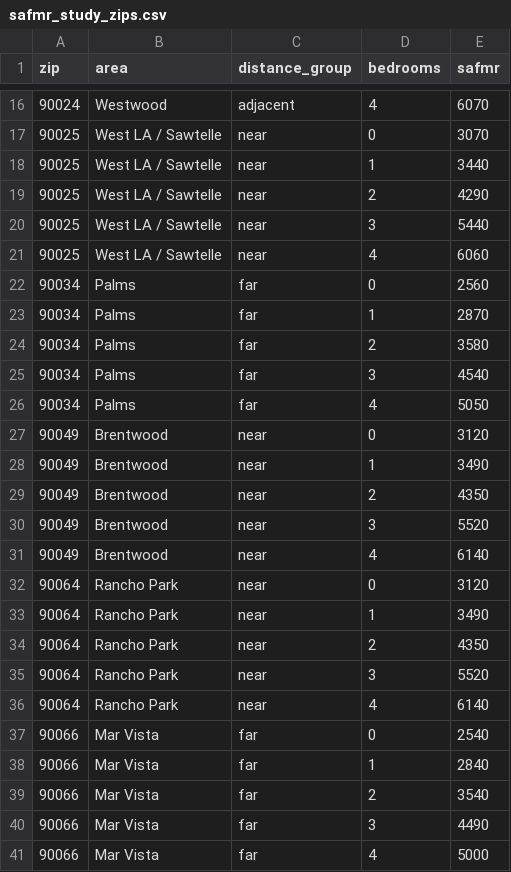
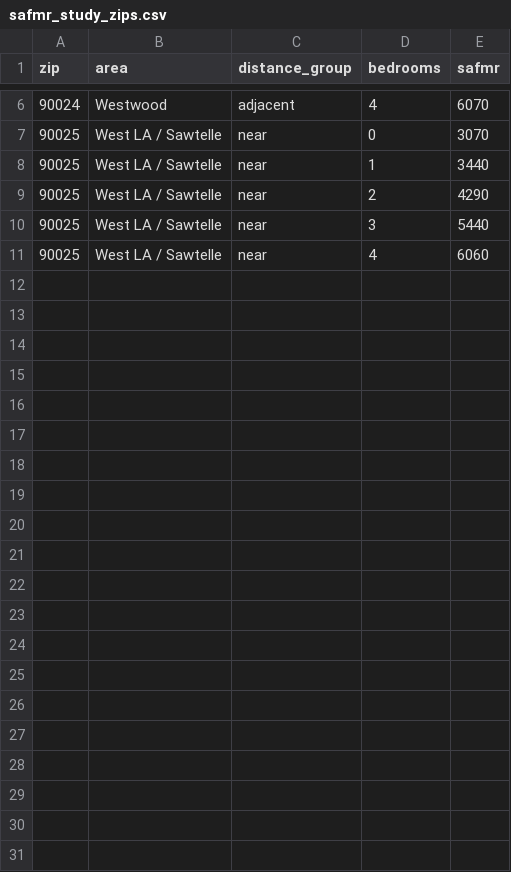
Before and after one commit to pkw99113/RentWestwood, a CSV file: data/processed/safmr_study_zips.csv, drawn as a sheet; only a part is shown, gaps mark what is left out; the diff covers the shown part only.

```diff
--- a/data/processed/safmr_study_zips.csv
+++ b/data/processed/safmr_study_zips.csv
@@ -21,21 +11 @@ zip,area,distance_group,bedrooms,safmr
 90025,West LA / Sawtelle,near,4,6060
-90034,Palms,far,0,2560
-90034,Palms,far,1,2870
-90034,Palms,far,2,3580
-90034,Palms,far,3,4540
-90034,Palms,far,4,5050
-90049,Brentwood,near,0,3120
-90049,Brentwood,near,1,3490
-90049,Brentwood,near,2,4350
-90049,Brentwood,near,3,5520
-90049,Brentwood,near,4,6140
-90064,Rancho Park,near,0,3120
-90064,Rancho Park,near,1,3490
-90064,Rancho Park,near,2,4350
-90064,Rancho Park,near,3,5520
-90064,Rancho Park,near,4,6140
-90066,Mar Vista,far,0,2540
-90066,Mar Vista,far,1,2840
-90066,Mar Vista,far,2,3540
-90066,Mar Vista,far,3,4490
-90066,Mar Vista,far,4,5000
```
Also changed, not shown: 10 removed rows elsewhere in this file, 17 other files.
